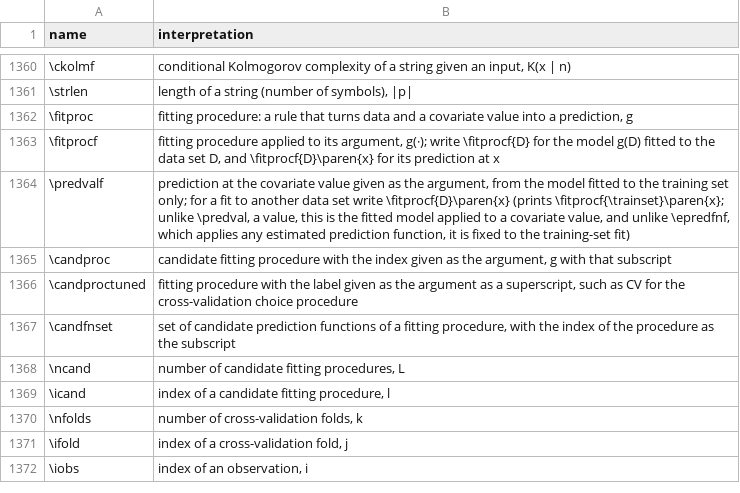
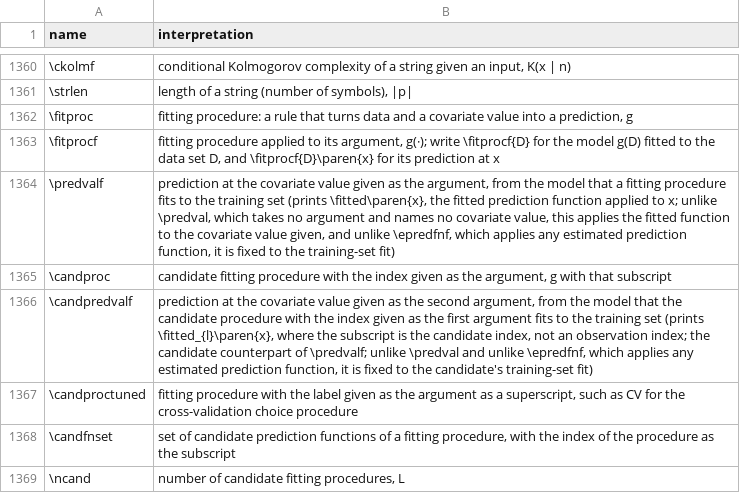
Before and after one commit to Morrison-Lab/macros, a TSV file: interpretations.tsv, drawn as a sheet; only a part is shown, gaps mark what is left out; the shorter side is filled out with more unchanged rows.

```diff
--- a/interpretations.tsv
+++ b/interpretations.tsv
@@ -1363,4 +1363,5 @@ name	interpretation
 \fitprocf	fitting procedure applied to its argument, g(·); write \fitprocf{D} for the model g(D) fitted to the data set D, and \fitprocf{D}\paren{x} for its prediction at x
-\predvalf	prediction at the covariate value given as the argument, from the model fitted to the training set only; for a fit to another data set write \fitprocf{D}\paren{x} (prints \fitprocf{\trainset}\paren{x}; unlike \predval, a value, this is the fitted model applied to a covariate value, and unlike \epredfnf, which applies any estimated prediction function, it is fixed to the training-set fit)
+\predvalf	prediction at the covariate value given as the argument, from the model that a fitting procedure fits to the training set (prints \fitted\paren{x}, the fitted prediction function applied to x; unlike \predval, which takes no argument and names no covariate value, this applies the fitted function to the covariate value given, and unlike \epredfnf, which applies any estimated prediction function, it is fixed to the training-set fit)
 \candproc	candidate fitting procedure with the index given as the argument, g with that subscript
+\candpredvalf	prediction at the covariate value given as the second argument, from the model that the candidate procedure with the index given as the first argument fits to the training set (prints \fitted_{l}\paren{x}, where the subscript is the candidate index, not an observation index; the candidate counterpart of \predvalf; unlike \predval and unlike \epredfnf, which applies any estimated prediction function, it is fixed to the candidate's training-set fit)
 \candproctuned	fitting procedure with the label given as the argument as a superscript, such as CV for the cross-validation choice procedure
```
Also changed, not shown: 1 other file.
